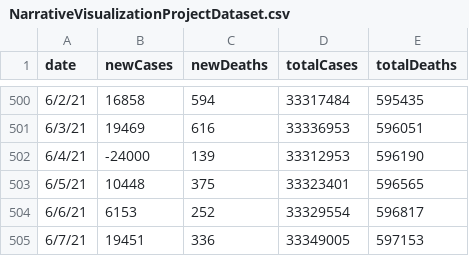
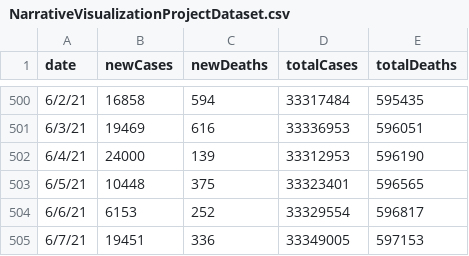
Before and after one commit to sbalaji30/sbalaji30.github.io, a CSV file: NarrativeVisualizationProjectDataset.csv, drawn as a sheet; only a part is shown, gaps mark what is left out.

Commit message:
fixing anomaly

```diff
--- a/NarrativeVisualizationProjectDataset.csv
+++ b/NarrativeVisualizationProjectDataset.csv
@@ -501,3 +501,3 @@
 6/3/21,19469,616,33336953,596051
-6/4/21,-24000,139,33312953,596190
+6/4/21,24000,139,33312953,596190
 6/5/21,10448,375,33323401,596565
```
